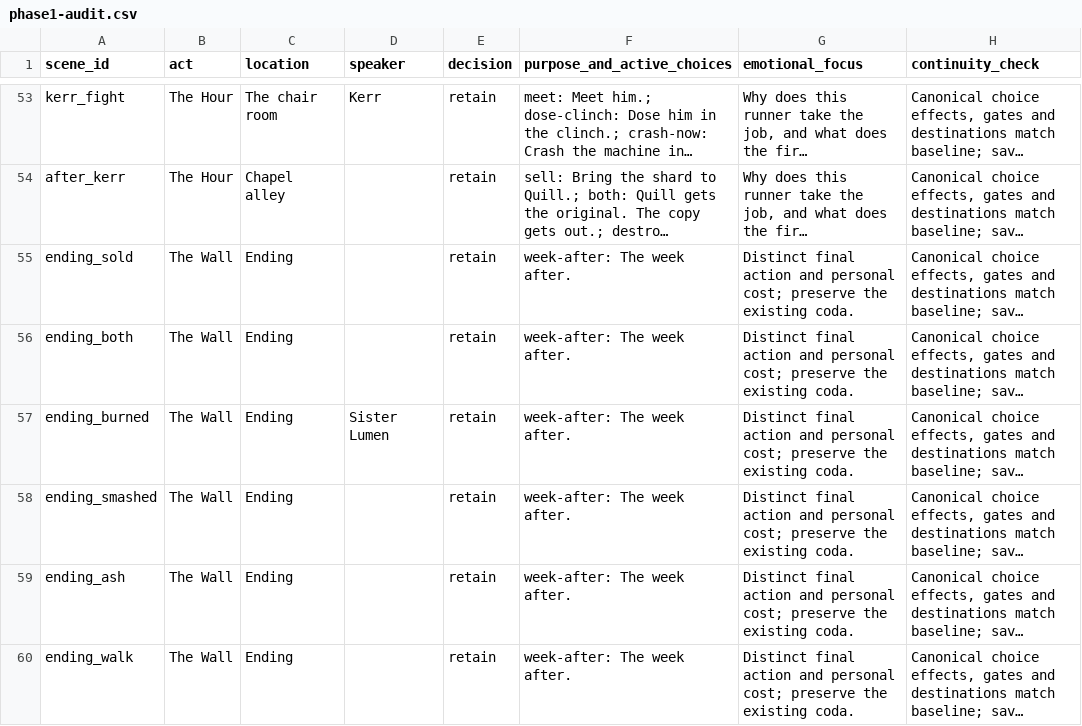
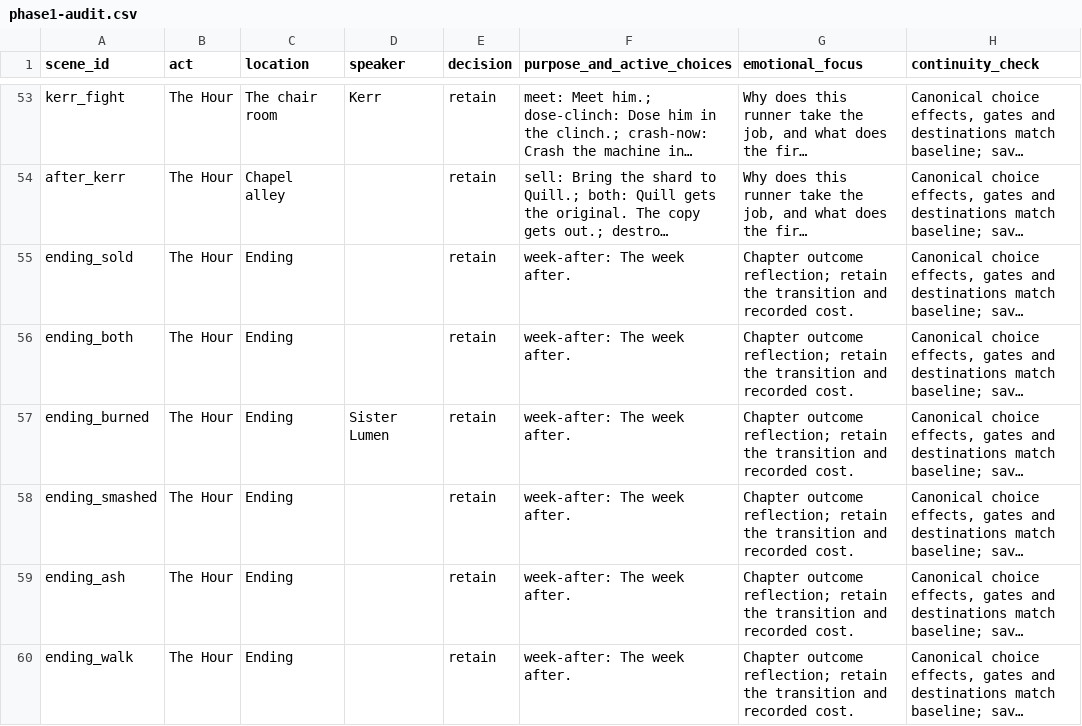
Before and after one commit to cisohabitat/CyberPunk3055RPG, a CSV file: qa/editorial/phase1-audit.csv, drawn as a sheet; only a part is shown, gaps mark what is left out; long unchanged cells end in …; the diff covers the shown part only; the diff names each change by its address in the sheet, - before the commit and + after, or states it on an @@ line.

Commit message:
Align editorial audit chapter and choice labels with the game

```diff
--- a/qa/editorial/phase1-audit.csv
+++ b/qa/editorial/phase1-audit.csv
-B55:B60 (act): The Wall
+B55:B60 (act): The Hour
-G55:G60 (emotional_focus): Distinct final action and personal cost; preserve the existing coda.
+G55:G60 (emotional_focus): Chapter outcome reflection; retain the transition and recorded cost.
```
Also changed, not shown: 13 edited cells elsewhere in this file.
